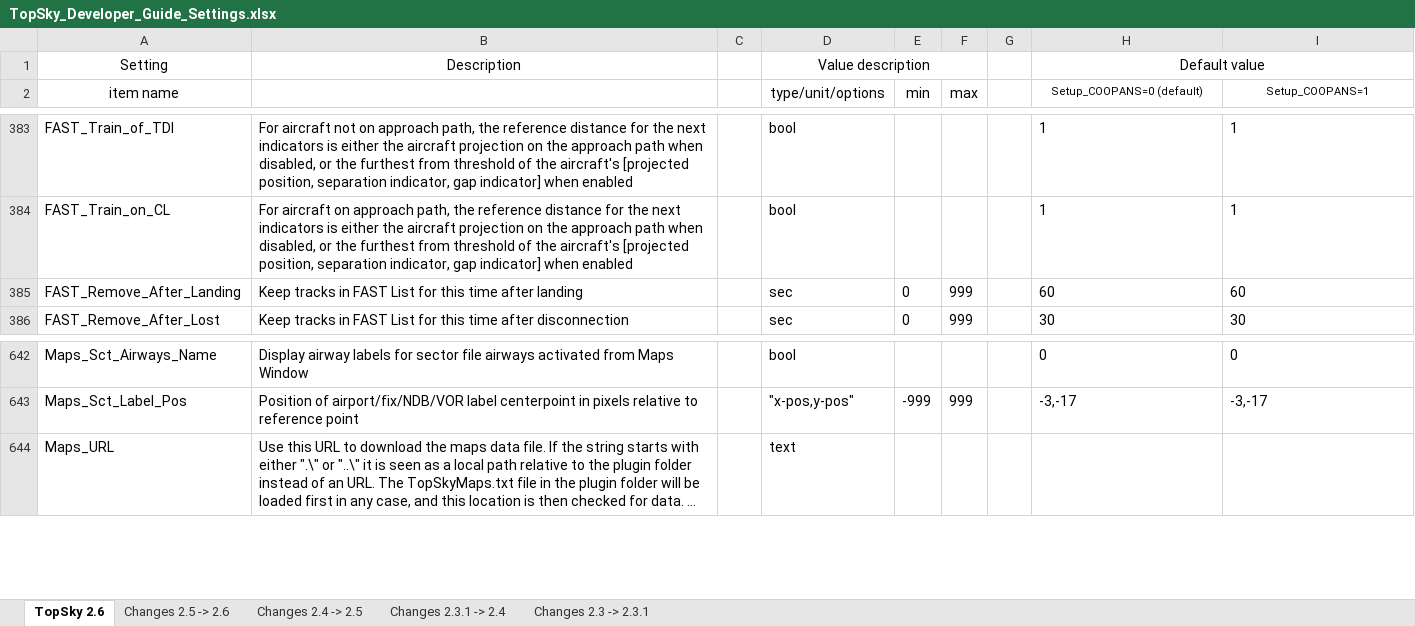
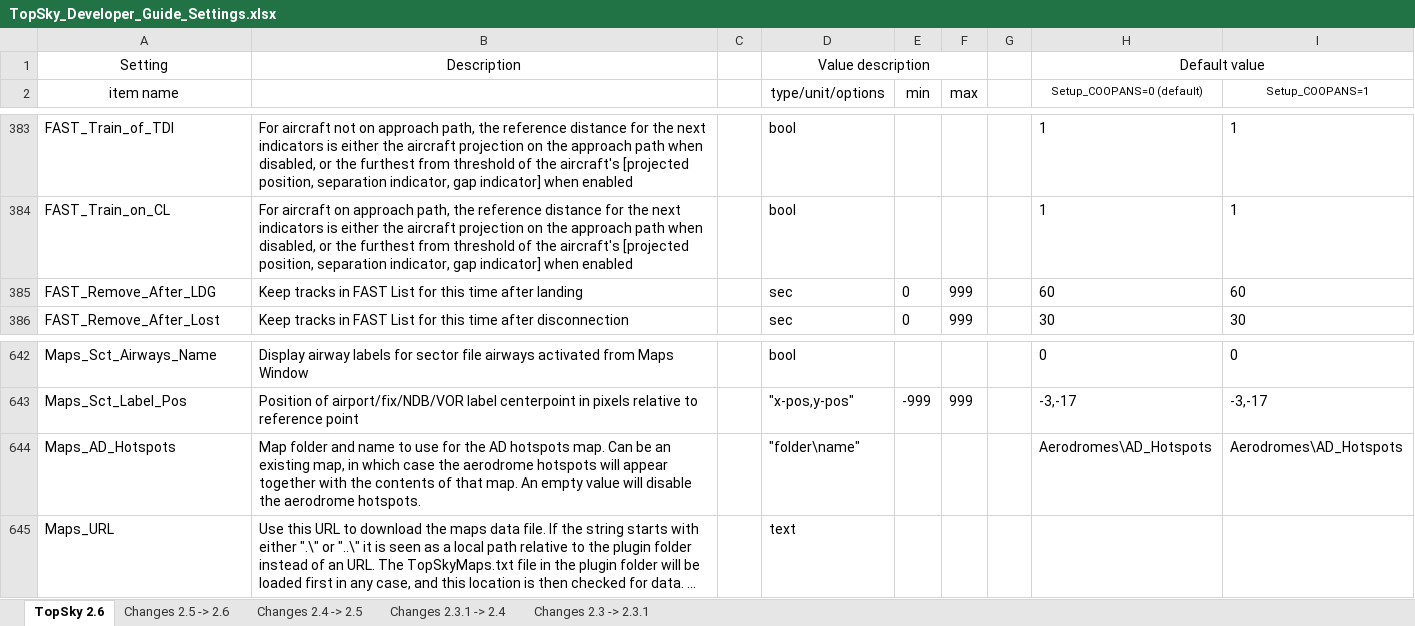
Before and after one commit to pinatacolada/topskylppc, an Excel workbook: LPPC/Plugins/topsky/Documentation/TopSky_Developer_Guide_Settings.xlsx, sheet TopSky 2.6, drawn as a sheet; only a part is shown, gaps mark what is left out; long unchanged cells end in …; values as stored, in another font and other column widths than the file's, no borders; conditional formats not drawn; the diff names each change by its address in the sheet, - before the commit and + after, or states it on an @@ line.

```diff
--- a/LPPC/Plugins/topsky/Documentation/TopSky_Developer_Guide_Settings.xlsx (sheet TopSky 2.6)
+++ b/LPPC/Plugins/topsky/Documentation/TopSky_Developer_Guide_Settings.xlsx (sheet TopSky 2.6)
-A385 (item name): FAST_Remove_After_Landing
+A385 (item name): FAST_Remove_After_LDG
+row 644: Maps_AD_Hotspots | Map folder and name to use for the AD hotspots map. Can be an existing map, in which case the aerodrome hotspots will appear together with the contents of that map. An empty value will disable the aerodrome hotspots. |  | "folder\name" |  |  |  | Aerodromes\AD_Hotspots | Aerodromes\AD_Hotspots
```
Also changed, not shown: sheet Changes 2.5 -> 2.6, 4 other files.
